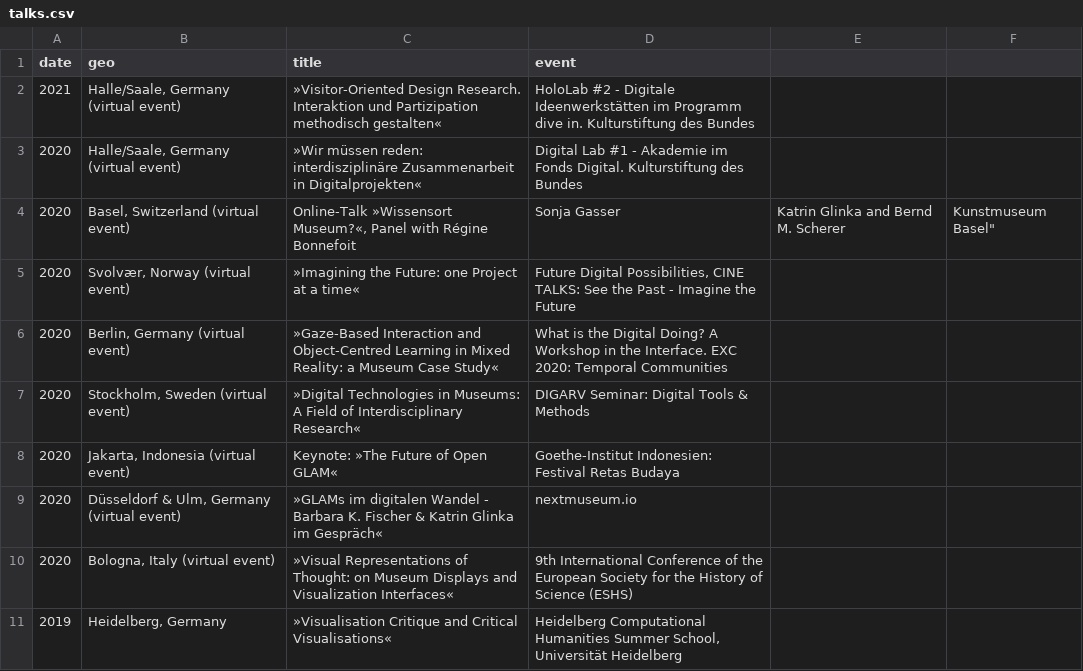
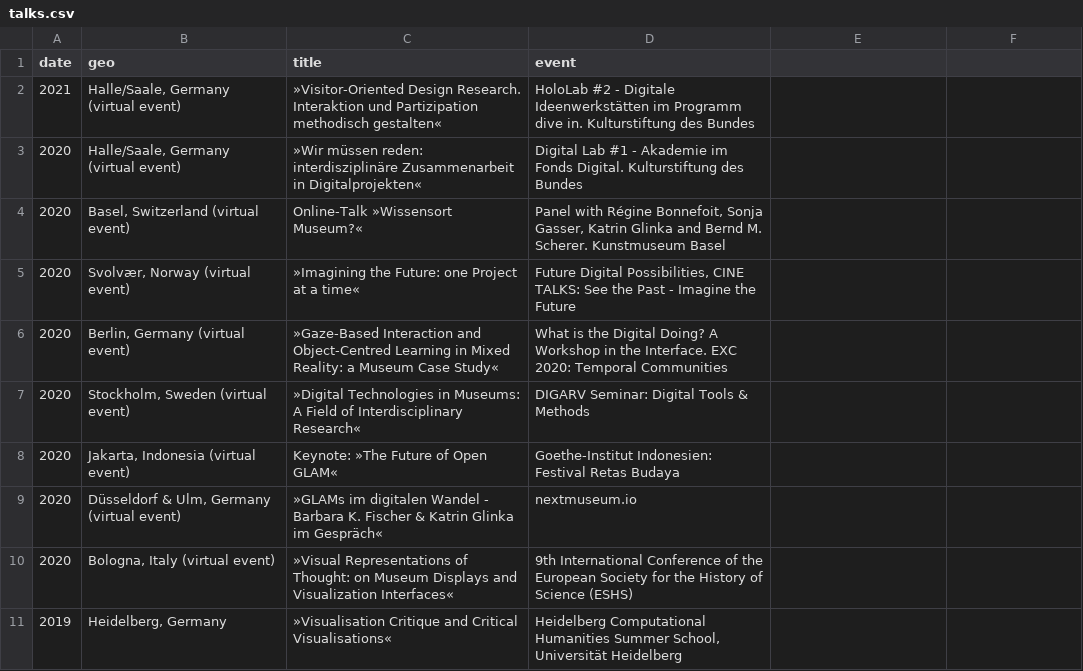
Before and after one commit to glinkat/katringlinka.de, a CSV file: _data/talks.csv, drawn as a sheet; only a part is shown; removed rows and columns are numbered as before the commit, all else as after; the diff names each change by its address in the sheet, - before the commit and + after, or states it on an @@ line.

Commit message:
fix

```diff
--- a/_data/talks.csv
+++ b/_data/talks.csv
-row 4: 2020 | Basel, Switzerland (virtual event) | Online-Talk »Wissensort Museum?«, Panel with Régine Bonnefoit | Sonja Gasser | Katrin Glinka and Bernd M. Scherer | Kunstmuseum Basel"
+row 4: 2020 | Basel, Switzerland (virtual event) | Online-Talk »Wissensort Museum?« | Panel with Régine Bonnefoit, Sonja Gasser, Katrin Glinka and Bernd M. Scherer. Kunstmuseum Basel
```
